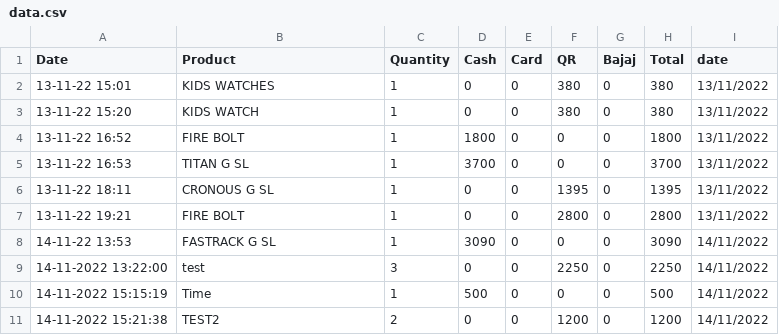
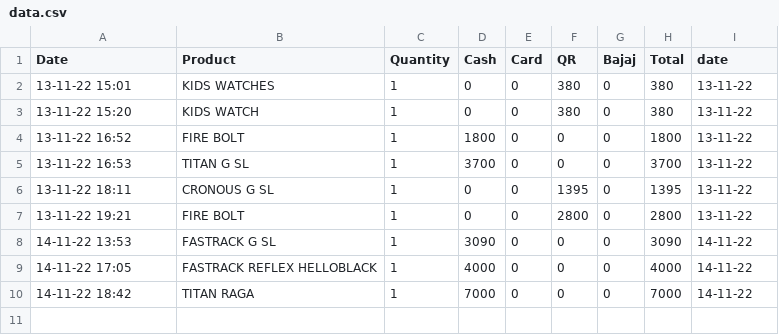
Before and after one commit to harishindl/sales_test, a CSV file: data.csv, drawn as a sheet.

Commit message:
committing files

```diff
--- a/data.csv
+++ b/data.csv
@@ -1,11 +1,10 @@
 Date,Product,Quantity,Cash,Card,QR,Bajaj,Total,date
-13-11-22 15:01,KIDS WATCHES,1,0,0,380,0,380,13/11/2022
-13-11-22 15:20,KIDS WATCH,1,0,0,380,0,380,13/11/2022
-13-11-22 16:52,FIRE BOLT,1,1800,0,0,0,1800,13/11/2022
-13-11-22 16:53,TITAN G SL,1,3700,0,0,0,3700,13/11/2022
-13-11-22 18:11,CRONOUS G SL,1,0,0,1395,0,1395,13/11/2022
-13-11-22 19:21,FIRE BOLT,1,0,0,2800,0,2800,13/11/2022
-14-11-22 13:53,FASTRACK G SL,1,3090,0,0,0,3090,14/11/2022
-14-11-2022 13:22:00,test,3,0,0,2250,0,2250,14/11/2022
-14-11-2022 15:15:19,Time,1,500,0,0,0,500,14/11/2022
-14-11-2022 15:21:38,TEST2,2,0,0,1200,0,1200,14/11/2022
+13-11-22 15:01,KIDS WATCHES,1,0,0,380,0,380,13-11-22
+13-11-22 15:20,KIDS WATCH,1,0,0,380,0,380,13-11-22
+13-11-22 16:52,FIRE BOLT,1,1800,0,0,0,1800,13-11-22
+13-11-22 16:53,TITAN G SL,1,3700,0,0,0,3700,13-11-22
+13-11-22 18:11,CRONOUS G SL,1,0,0,1395,0,1395,13-11-22
+13-11-22 19:21,FIRE BOLT,1,0,0,2800,0,2800,13-11-22
+14-11-22 13:53,FASTRACK G SL,1,3090,0,0,0,3090,14-11-22
+14-11-22 17:05,FASTRACK REFLEX HELLOBLACK,1,4000,0,0,0,4000,14-11-22
+14-11-22 18:42,TITAN RAGA,1,7000,0,0,0,7000,14-11-22
```
